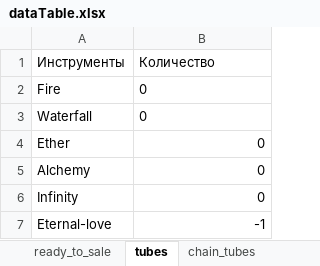
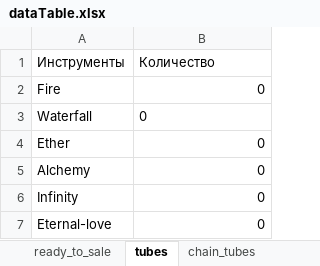
Before and after one commit to titoan/DiviyaSkladBot, an Excel workbook: data/dataTable.xlsx, sheet tubes, drawn as a sheet; values as stored, in another font and other column widths than the file's, no borders; the diff names each change by its address in the sheet, - before the commit and + after, or states it on an @@ line.

Commit message:
fix addTubes keyboard

```diff
--- a/data/dataTable.xlsx (sheet tubes)
+++ b/data/dataTable.xlsx (sheet tubes)
-B2 alignment: left
+B2 alignment: right
-B7 (Количество): -1
+B7 (Количество): 0
```
Also changed, not shown: 1 other file.
